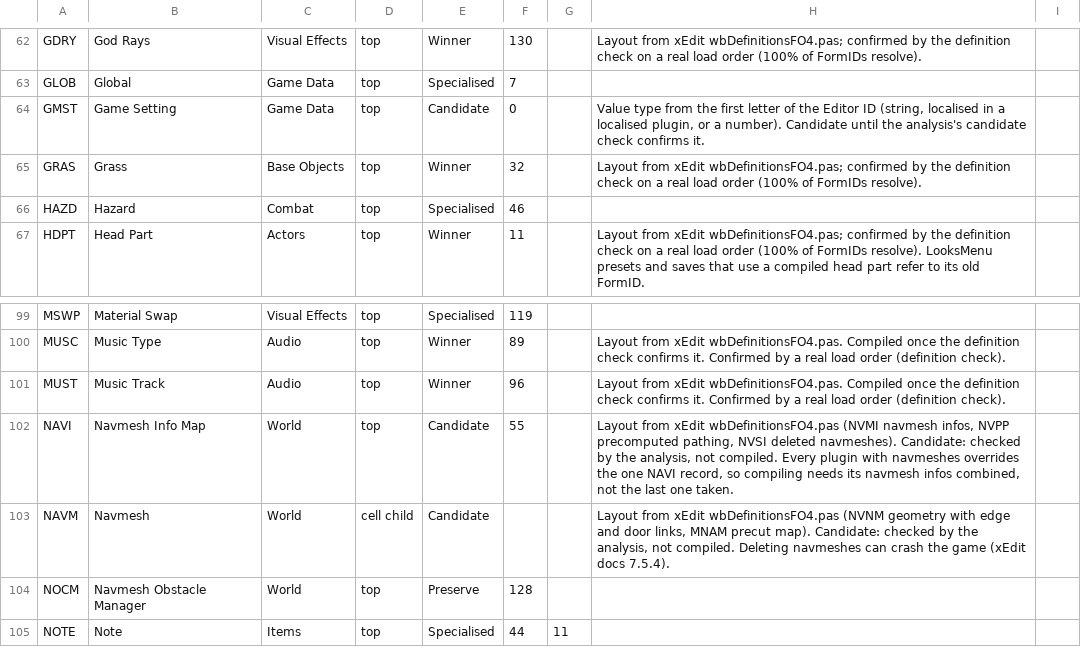
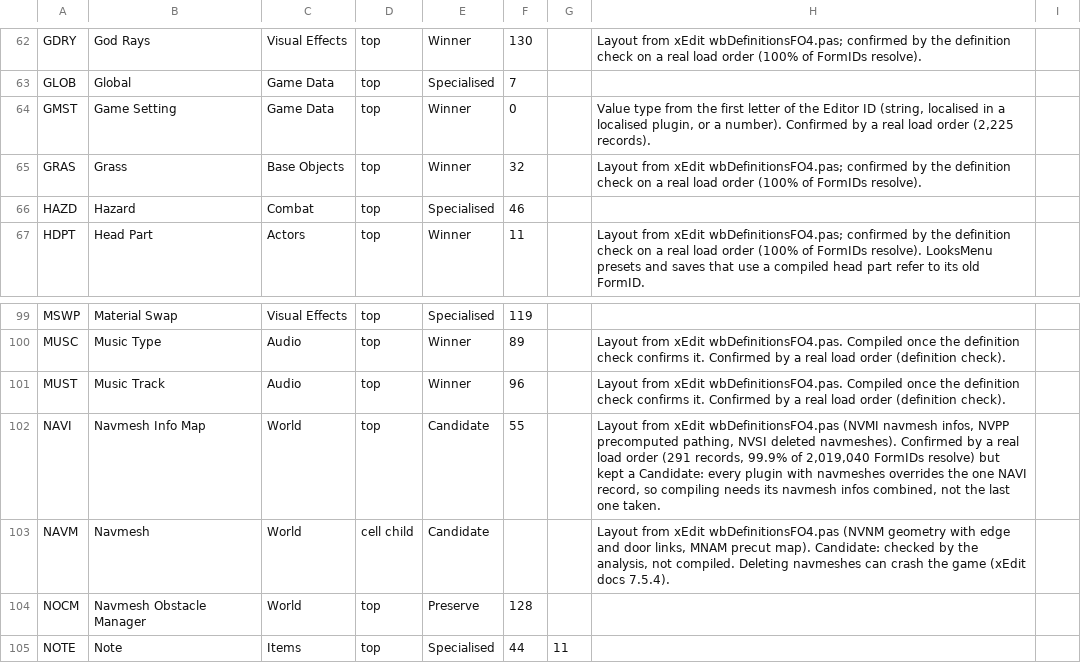
Before and after one commit to LordRichardCL/Fallout_4_Multiplexer_Renewed, a CSV file: resources/record_catalogue.csv, drawn as a sheet; only a part is shown, gaps mark what is left out.

```diff
--- a/resources/record_catalogue.csv
+++ b/resources/record_catalogue.csv
@@ -63,3 +63,3 @@ GDRY,God Rays,Visual Effects,top,Winner,130,,Layout from xEdit wbDefinitionsFO4.
 GLOB,Global,Game Data,top,Specialised,7,,
-GMST,Game Setting,Game Data,top,Candidate,0,,"Value type from the first letter of the Editor ID (string, localised in a localised plugin, or a number). Candidate until the analysis's candidate check confirms it.",
+GMST,Game Setting,Game Data,top,Winner,0,,"Value type from the first letter of the Editor ID (string, localised in a localised plugin, or a number). Confirmed by a real load order (2,225 records).",
 GRAS,Grass,Base Objects,top,Winner,32,,Layout from xEdit wbDefinitionsFO4.pas; confirmed by the definition check on a real load order (100% of FormIDs resolve).
@@ -101,3 +101,3 @@ MUSC,Music Type,Audio,top,Winner,89,,Layout from xEdit wbDefinitionsFO4.pas. Com
 MUST,Music Track,Audio,top,Winner,96,,Layout from xEdit wbDefinitionsFO4.pas. Compiled once the definition check confirms it. Confirmed by a real load order (definition check).,
-NAVI,Navmesh Info Map,World,top,Candidate,55,,"Layout from xEdit wbDefinitionsFO4.pas (NVMI navmesh infos, NVPP precomputed pathing, NVSI deleted navmeshes). Candidate: checked by the analysis, not compiled. Every plugin with navmeshes overrides the one NAVI record, so compiling needs its navmesh infos combined, not the last one taken."
+NAVI,Navmesh Info Map,World,top,Candidate,55,,"Layout from xEdit wbDefinitionsFO4.pas (NVMI navmesh infos, NVPP precomputed pathing, NVSI deleted navmeshes). Confirmed by a real load order (291 records, 99.9% of 2,019,040 FormIDs resolve) but kept a Candidate: every plugin with navmeshes overrides the one NAVI record, so compiling needs its navmesh infos combined, not the last one taken."
 NAVM,Navmesh,World,cell child,Candidate,,,"Layout from xEdit wbDefinitionsFO4.pas (NVNM geometry with edge and door links, MNAM precut map). Candidate: checked by the analysis, not compiled. Deleting navmeshes can crash the game (xEdit docs 7.5.4)."
```
Also changed, not shown: 7 other files.
